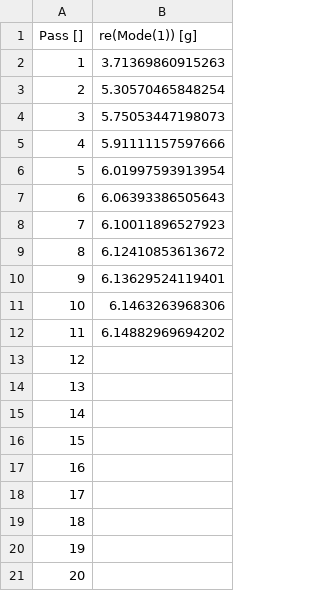
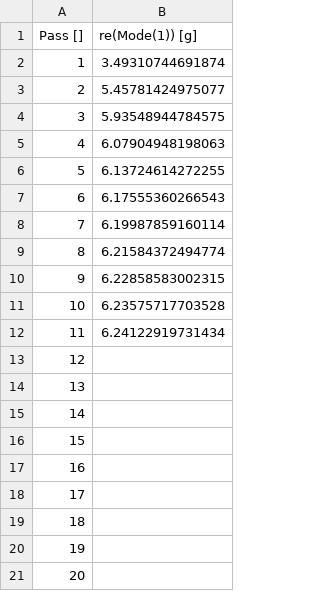
Before and after one commit to Wendywanw/Qiskit_metal_tutorial, a CSV file: tutorials/4 Analysis/A. Core - EM and quantization/hfss_eig_f_convergence.csv, drawn as a sheet.

```diff
--- a/tutorials/4 Analysis/A. Core - EM and quantization/hfss_eig_f_convergence.csv
+++ b/tutorials/4 Analysis/A. Core - EM and quantization/hfss_eig_f_convergence.csv
@@ -1,13 +1,13 @@
 "Pass []","re(Mode(1)) [g]"
-1,3.71369860915263
-2,5.30570465848254
-3,5.75053447198073
-4,5.91111157597666
-5,6.01997593913954
-6,6.06393386505643
-7,6.10011896527923
-8,6.12410853613672
-9,6.13629524119401
-10,6.1463263968306
-11,6.14882969694202
+1,3.49310744691874
+2,5.45781424975077
+3,5.93548944784575
+4,6.07904948198063
+5,6.13724614272255
+6,6.17555360266543
+7,6.19987859160114
+8,6.21584372494774
+9,6.22858583002315
+10,6.23575717703528
+11,6.24122919731434
 12,
```
Also changed, not shown: 3 other files.
